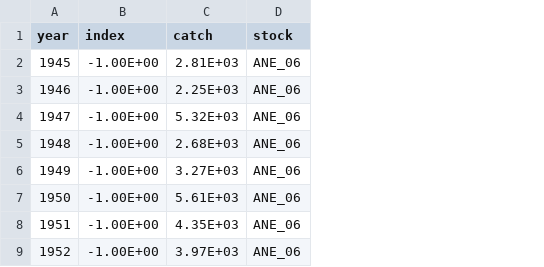
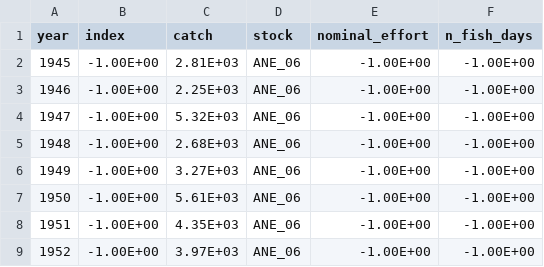
Before and after one commit to chatoosio/stock_assessment_summer_school_Module2, a CSV file: Material/stocks_for_course/ANE_6_notAge/ANE_06_nonAge.csv, drawn as a sheet; only a part is shown; the diff names each change by its address in the sheet, - before the commit and + after, or states it on an @@ line.

Commit message:
added effort to ANE case study

```diff
--- a/Material/stocks_for_course/ANE_6_notAge/ANE_06_nonAge.csv
+++ b/Material/stocks_for_course/ANE_6_notAge/ANE_06_nonAge.csv
+column E (nominal_effort), rows 2-9: all -1.00E+00
+column F (n_fish_days), rows 2-9: all -1.00E+00
```
Also changed, not shown: 2 other files.
